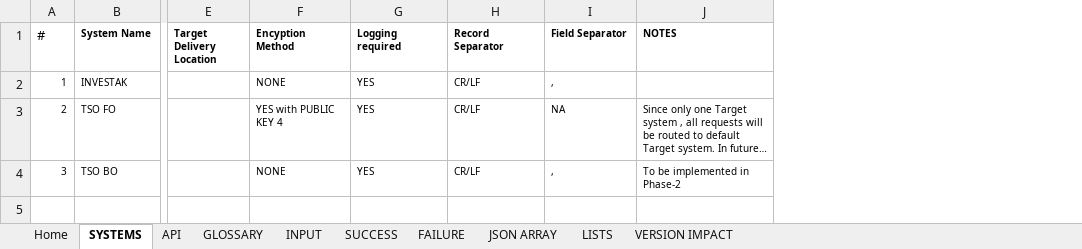
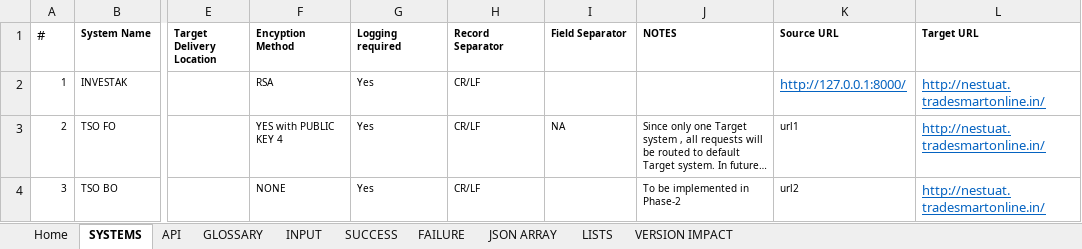
Before and after one commit to HabileInvestak/api_handler, an Excel workbook: api_handler_app/Habile_Investak_API_Dictionary.xlsx, sheet SYSTEMS, drawn as a sheet; only a part is shown, gaps mark what is left out; long unchanged cells end in …; values as stored, in another font and other column widths than the file's, no borders; table styles not drawn; the diff names each change by its address in the sheet, - before the commit and + after, or states it on an @@ line.

```diff
--- a/api_handler_app/Habile_Investak_API_Dictionary.xlsx (sheet SYSTEMS)
+++ b/api_handler_app/Habile_Investak_API_Dictionary.xlsx (sheet SYSTEMS)
+column K (Source URL), rows 2-4: http://127.0.0.1:8000/ | url1 | url2
+column L (Target URL), rows 2-4: all http://nestuat.tradesmartonline.in/
-F2 (Encyption Method): NONE
+F2 (Encyption Method): RSA
-G2:G4 (Logging required): YES
+G2:G4 (Logging required): Yes
-I2 (Field Separator): ,
+I2 (Field Separator): (empty)
-I4 (Field Separator): ,
+I4 (Field Separator): (empty)
```
Also changed, not shown: sheet INPUT, sheet API, sheet FAILURE, 17 other files.
